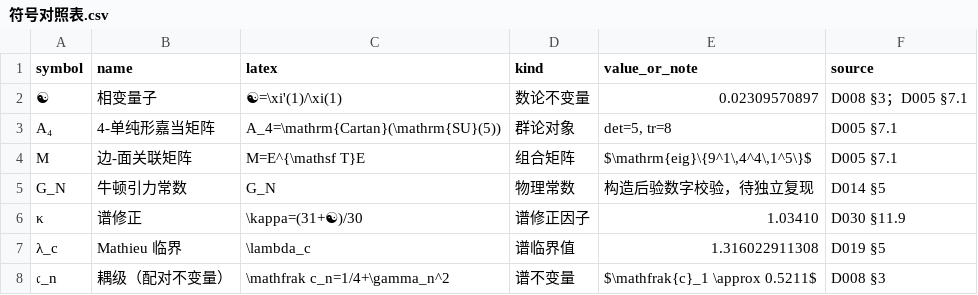
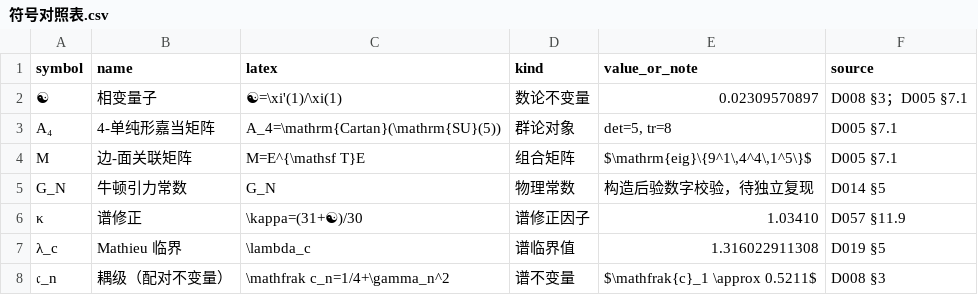
Before and after one commit to Qp1117b/Coupling-Constant-Quantum-Mechanics, a CSV file: 08 理论组织和形式化框架/09_桥接与翻译/符号对照表.csv, drawn as a sheet; only a part is shown.

```diff
--- a/08 理论组织和形式化框架/09_桥接与翻译/符号对照表.csv
+++ b/08 理论组织和形式化框架/09_桥接与翻译/符号对照表.csv
@@ -5,3 +5,3 @@ M,边-面关联矩阵,M=E^{\mathsf T}E,组合矩阵,"$\mathrm{eig}\{9^1\,4^4\,1^
 G_N,牛顿引力常数,G_N,物理常数,构造后验数字校验，待独立复现,D014 §5
-κ,谱修正,\kappa=(31+☯)/30,谱修正因子,1.03410,D030 §11.9
+κ,谱修正,\kappa=(31+☯)/30,谱修正因子,1.03410,D057 §11.9
 λ_c,Mathieu 临界,\lambda_c,谱临界值,1.316022911308,D019 §5
```
Also changed, not shown: 08 理论组织和形式化框架/01_结构化数据/论证表.csv, 08 理论组织和形式化框架/09_桥接与翻译/概念Lean物理映射.csv, 39 other files.
